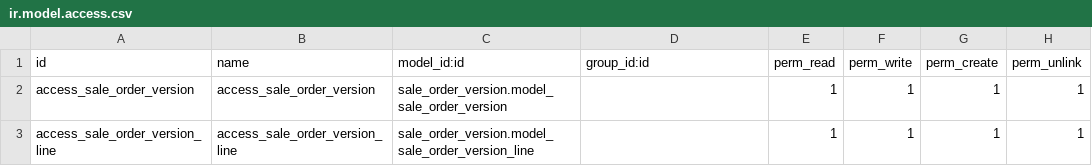
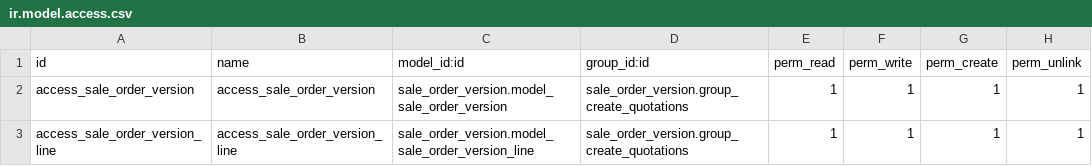
Before and after one commit to EduardoJarsa/mirroring-repository-test, a CSV file: sale_order_version/security/ir.model.access.csv, drawn as a sheet.

Commit message:
[ADD][Sale Order Version]Add fields to enable the save of sale order fields into sale order version

```diff
--- a/sale_order_version/security/ir.model.access.csv
+++ b/sale_order_version/security/ir.model.access.csv
@@ -1,3 +1,3 @@
 id,name,model_id:id,group_id:id,perm_read,perm_write,perm_create,perm_unlink
-access_sale_order_version,access_sale_order_version,sale_order_version.model_sale_order_version,,1,1,1,1
-access_sale_order_version_line,access_sale_order_version_line,sale_order_version.model_sale_order_version_line,,1,1,1,1
+access_sale_order_version,access_sale_order_version,sale_order_version.model_sale_order_version,sale_order_version.group_create_quotations,1,1,1,1
+access_sale_order_version_line,access_sale_order_version_line,sale_order_version.model_sale_order_version_line,sale_order_version.group_create_quotations,1,1,1,1
```
Also changed, not shown: 8 other files.
